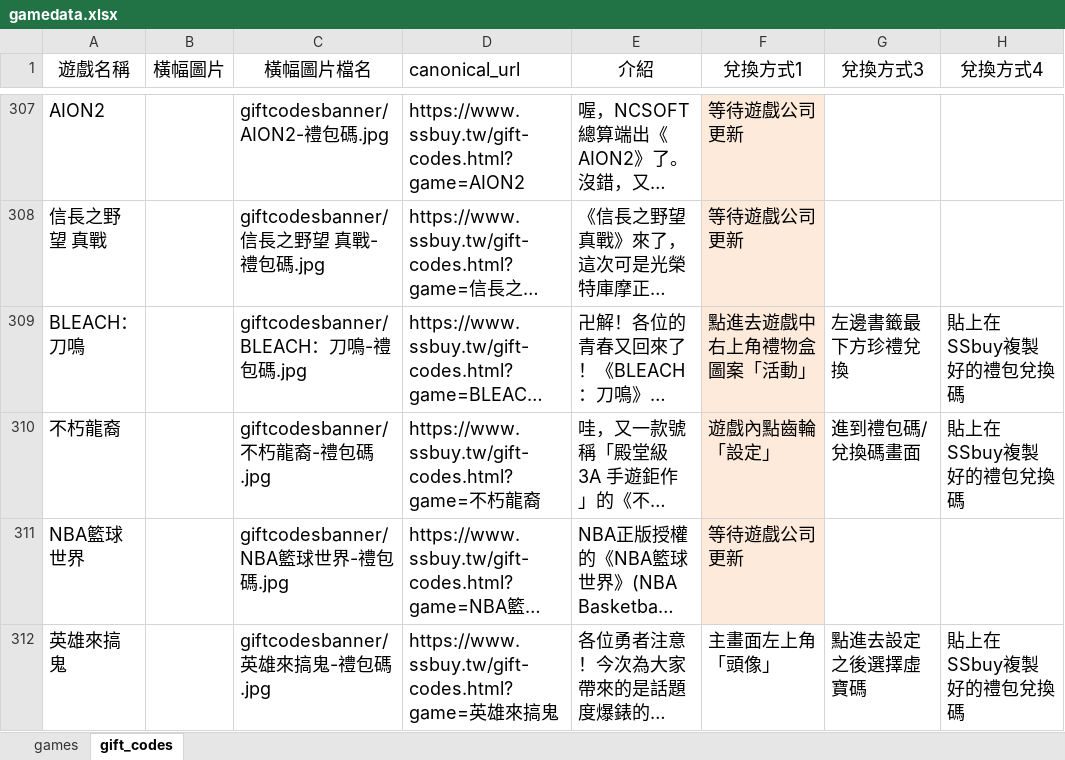
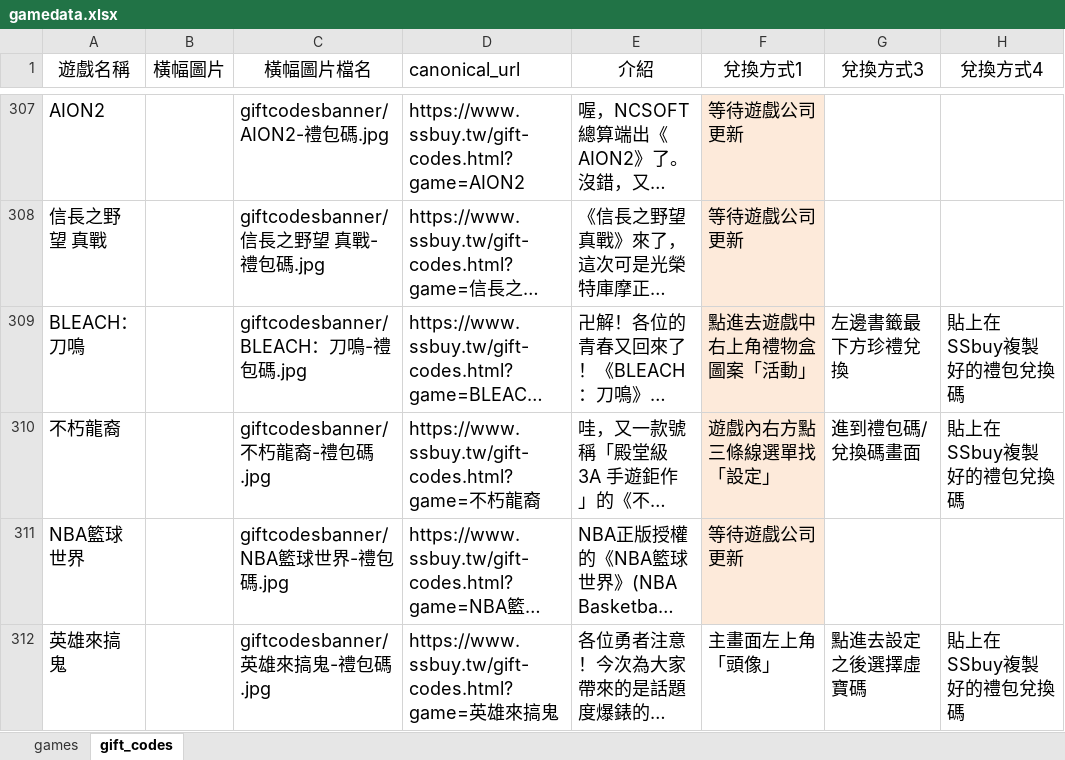
Before and after one commit to diva3322/SSBuy-web, an Excel workbook: detail_giftcode/data/gamedata.xlsx, sheet gift_codes, drawn as a sheet; only a part is shown, gaps mark what is left out; long unchanged cells end in …; values as stored, in another font and other column widths than the file's, no borders; the diff names each change by its address in the sheet, - before the commit and + after, or states it on an @@ line.

```diff
--- a/detail_giftcode/data/gamedata.xlsx (sheet gift_codes)
+++ b/detail_giftcode/data/gamedata.xlsx (sheet gift_codes)
-F310 (兌換方式1): 遊戲內點齒輪「設定」
+F310 (兌換方式1): 遊戲內右方點三條線選單找「設定」
```
Also changed, not shown: sheet games, 4 other files.
